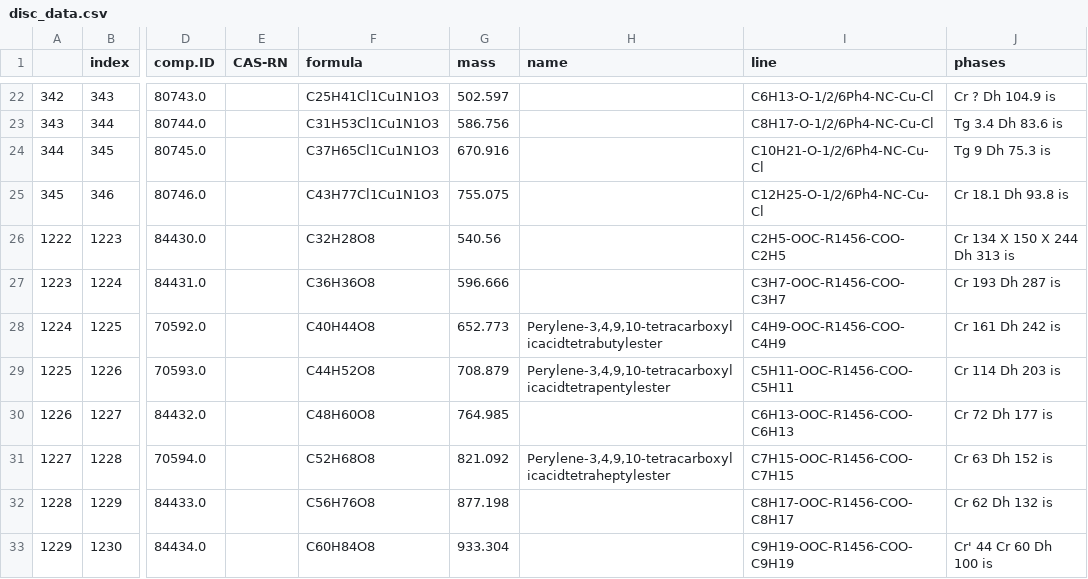
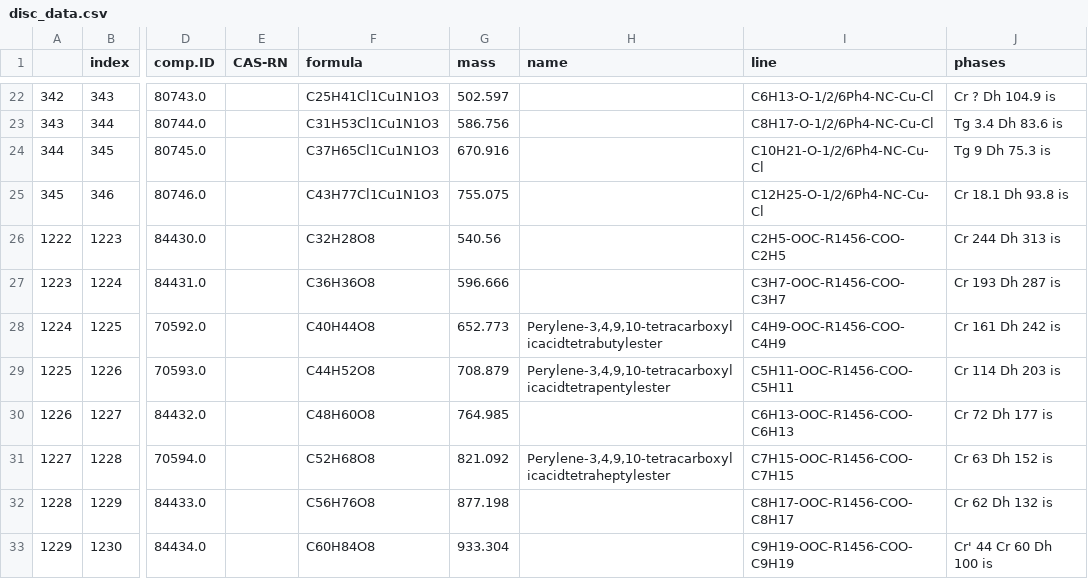
Before and after one commit to sgknsk526/DiscLC_PT, a CSV file: data/disc_data.csv, drawn as a sheet; only a part is shown, gaps mark what is left out; the diff names each change by its address in the sheet, - before the commit and + after, or states it on an @@ line.

Commit message:
select data for use

```diff
--- a/data/disc_data.csv
+++ b/data/disc_data.csv
-J26 (phases): Cr 134 X 150 X 244 Dh 313 is
+J26 (phases): Cr 244 Dh 313 is
```
Also changed, not shown: 2 other files.
